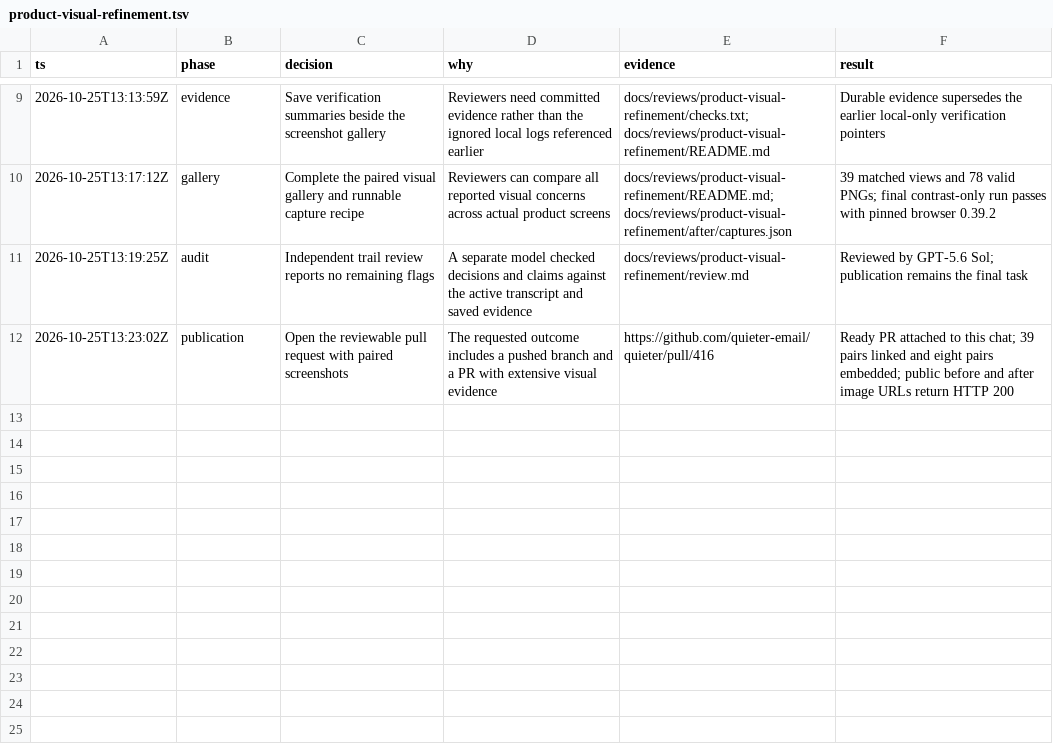
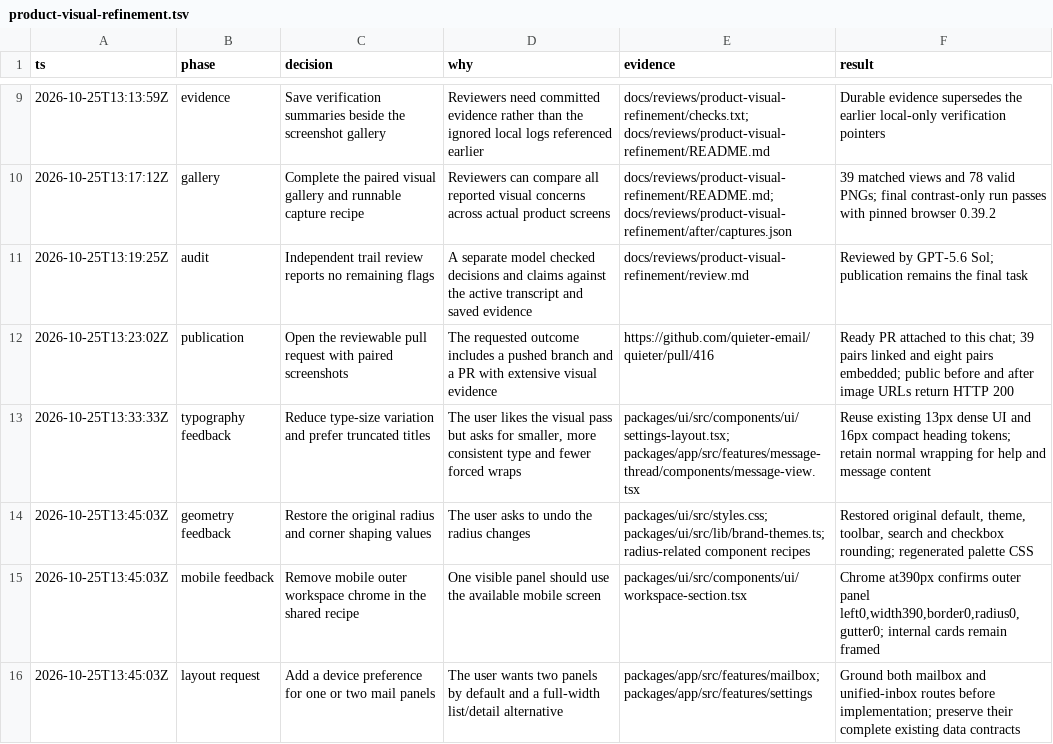
Before and after one commit to quieter-email/quieter, a TSV file: .audit/product-visual-refinement.tsv, drawn as a sheet; only a part is shown, gaps mark what is left out.

Commit message:
fix(ui): simplify type and restore preferred panel geometry

```diff
--- a/.audit/product-visual-refinement.tsv
+++ b/.audit/product-visual-refinement.tsv
@@ -12 +12,5 @@ ts	phase	decision	why	evidence	result
 2026-10-25T13:23:02Z	publication	Open the reviewable pull request with paired screenshots	The requested outcome includes a pushed branch and a PR with extensive visual evidence	https://github.com/quieter-email/quieter/pull/416	Ready PR attached to this chat; 39 pairs linked and eight pairs embedded; public before and after image URLs return HTTP 200
+2026-10-25T13:33:33Z	typography feedback	Reduce type-size variation and prefer truncated titles	The user likes the visual pass but asks for smaller, more consistent type and fewer forced wraps	packages/ui/src/components/ui/settings-layout.tsx; packages/app/src/features/message-thread/components/message-view.tsx	Reuse existing 13px dense UI and 16px compact heading tokens; retain normal wrapping for help and message content
+2026-10-25T13:45:03Z	geometry feedback	Restore the original radius and corner shaping values	The user asks to undo the radius changes	packages/ui/src/styles.css; packages/ui/src/lib/brand-themes.ts; radius-related component recipes	Restored original default, theme, toolbar, search and checkbox rounding; regenerated palette CSS
+2026-10-25T13:45:03Z	mobile feedback	Remove mobile outer workspace chrome in the shared recipe	One visible panel should use the available mobile screen	packages/ui/src/components/ui/workspace-section.tsx	Chrome at390px confirms outer panel left0,width390,border0,radius0,gutter0; internal cards remain framed
+2026-10-25T13:45:03Z	layout request	Add a device preference for one or two mail panels	The user wants two panels by default and a full-width list/detail alternative	packages/app/src/features/mailbox; packages/app/src/features/settings	Ground both mailbox and unified-inbox routes before implementation; preserve their complete existing data contracts
```
Also changed, not shown: 19 other files.
